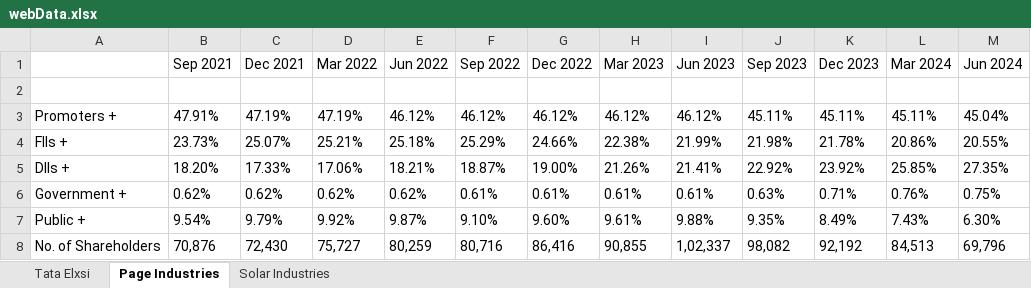
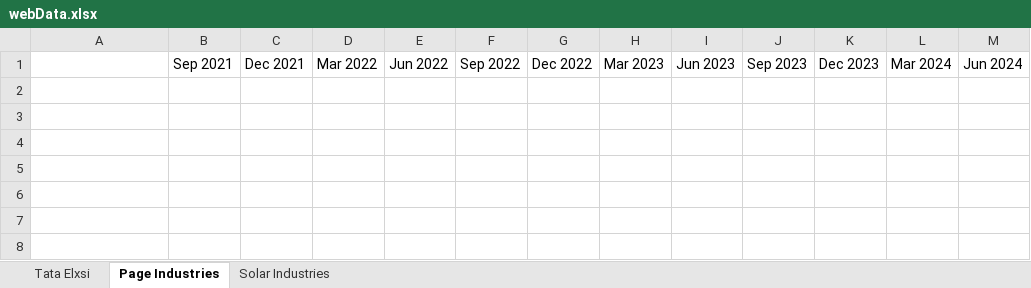
Before and after one commit to meghana023/Learning_Automation, an Excel workbook: webData.xlsx, sheet Page Industries, drawn as a sheet; values as stored, in another font and other column widths than the file's, no borders; the diff names each change by its address in the sheet, - before the commit and + after, or states it on an @@ line.

```diff
--- a/webData.xlsx (sheet Page Industries)
+++ b/webData.xlsx (sheet Page Industries)
-row 2: (empty)
-row 3: Promoters + | 47.91% | 47.19% | 47.19% | 46.12% | 46.12% | 46.12% | 46.12% | 46.12% | 45.11% | 45.11% | 45.11% | 45.04%
-row 4: FIIs + | 23.73% | 25.07% | 25.21% | 25.18% | 25.29% | 24.66% | 22.38% | 21.99% | 21.98% | 21.78% | 20.86% | 20.55%
-row 5: DIIs + | 18.20% | 17.33% | 17.06% | 18.21% | 18.87% | 19.00% | 21.26% | 21.41% | 22.92% | 23.92% | 25.85% | 27.35%
-row 6: Government + | 0.62% | 0.62% | 0.62% | 0.62% | 0.61% | 0.61% | 0.61% | 0.61% | 0.63% | 0.71% | 0.76% | 0.75%
-row 7: Public + | 9.54% | 9.79% | 9.92% | 9.87% | 9.10% | 9.60% | 9.61% | 9.88% | 9.35% | 8.49% | 7.43% | 6.30%
-row 8: No. of Shareholders | 70,876 | 72,430 | 75,727 | 80,259 | 80,716 | 86,416 | 90,855 | 1,02,337 | 98,082 | 92,192 | 84,513 | 69,796
```
Also changed, not shown: sheet Solar Industries, sheet Tata Elxsi, 2 other files.
